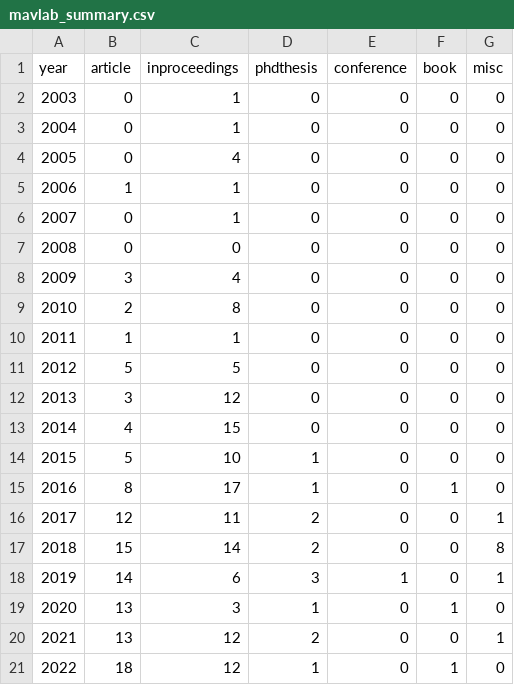
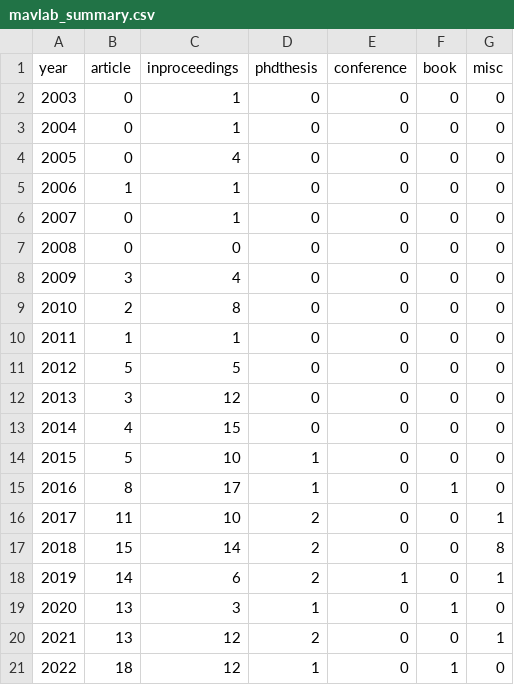
Before and after one commit to tudelft/publications, a CSV file: mavlab_summary.csv, drawn as a sheet.

```diff
--- a/mavlab_summary.csv
+++ b/mavlab_summary.csv
@@ -15,5 +15,5 @@ year;article;inproceedings;phdthesis;conference;book;misc
 2016;8;17;1;0;1;0;
-2017;12;11;2;0;0;1;
+2017;11;10;2;0;0;1;
 2018;15;14;2;0;0;8;
-2019;14;6;3;1;0;1;
+2019;14;6;2;1;0;1;
 2020;13;3;1;0;1;0;
```
Also changed, not shown: 3 other files.
